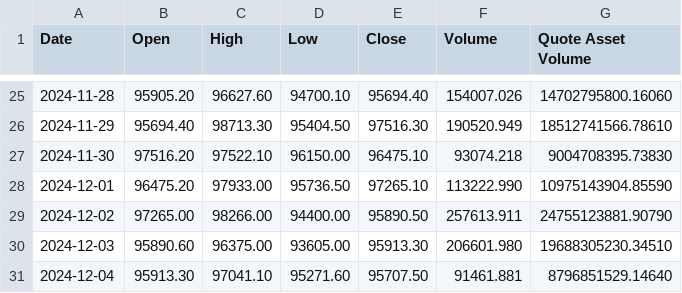
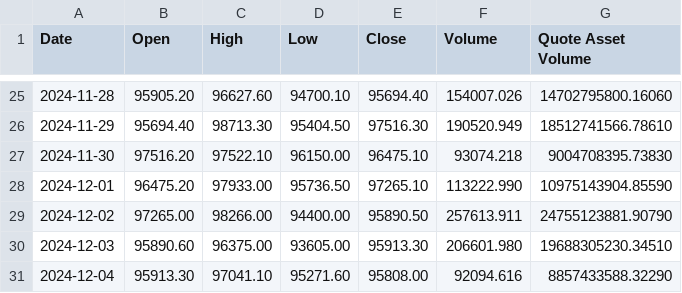
Before and after one commit to MuhammadTaimoorAnwar511/mlops_backend, a CSV file: Data/bitcoin_prices.csv, drawn as a sheet; only a part is shown, gaps mark what is left out.

Commit message:
Update DVC files and related data files

```diff
--- a/Data/bitcoin_prices.csv
+++ b/Data/bitcoin_prices.csv
@@ -30,2 +30,2 @@ Date,Open,High,Low,Close,Volume,Quote Asset Volume
 2024-12-03,95890.60,96375.00,93605.00,95913.30,206601.980,19688305230.34510
-2024-12-04,95913.30,97041.10,95271.60,95707.50,91461.881,8796851529.14640
+2024-12-04,95913.30,97041.10,95271.60,95808.00,92094.616,8857433588.32290
```
Also changed, not shown: Data/bitcoin_prices_cleaned.csv, 4 other files.
